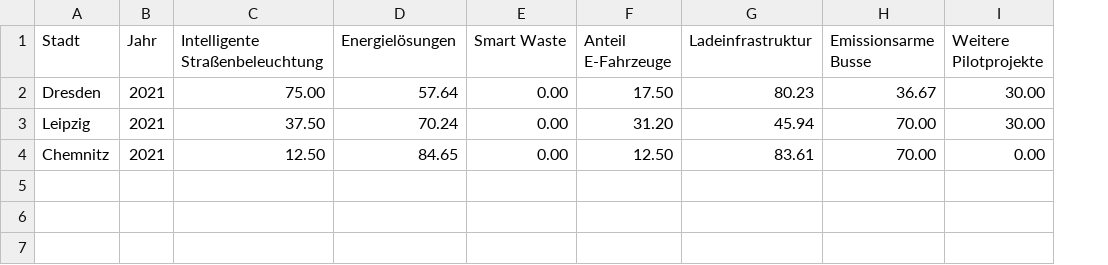
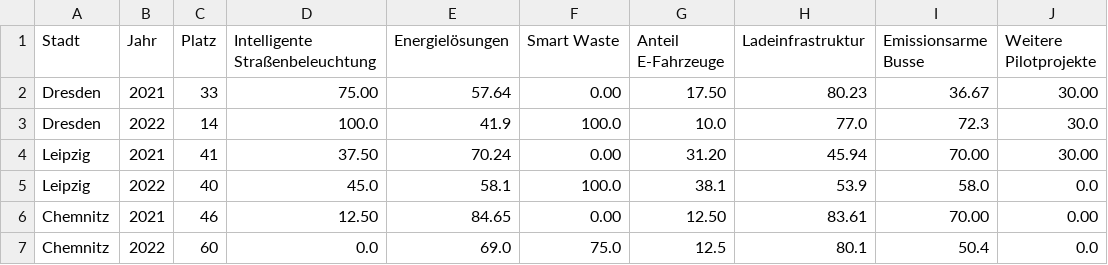
Before and after one commit to alexgunkel/smartcity, a CSV file: data/Energie_und_Umwelt.csv, drawn as a sheet; addresses are those after the commit; the diff names each change by its address in the sheet, - before the commit and + after, or states it on an @@ line.

```diff
--- a/data/Energie_und_Umwelt.csv
+++ b/data/Energie_und_Umwelt.csv
+column C (Platz), row 2: 33; row 4: 41; row 6: 46
+row 3: Dresden | 2022 | 14 | 100.0 | 41.9 | 100.0 | 10.0 | 77.0 | 72.3 | 30.0
+row 5: Leipzig | 2022 | 40 | 45.0 | 58.1 | 100.0 | 38.1 | 53.9 | 58.0 | 0.0
+row 7: Chemnitz | 2022 | 60 | 0.0 | 69.0 | 75.0 | 12.5 | 80.1 | 50.4 | 0.0
```
Also changed, not shown: data/Gesamt.csv, data/Gesellschaft.csv, 4 other files.
